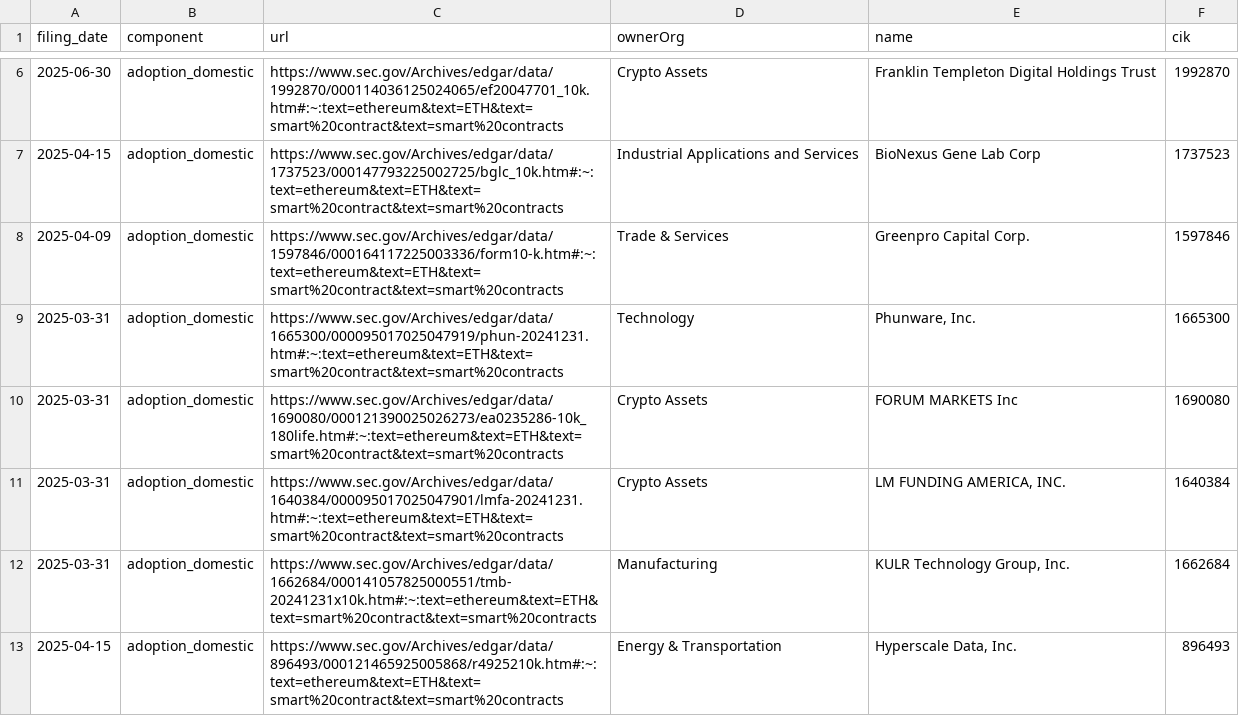
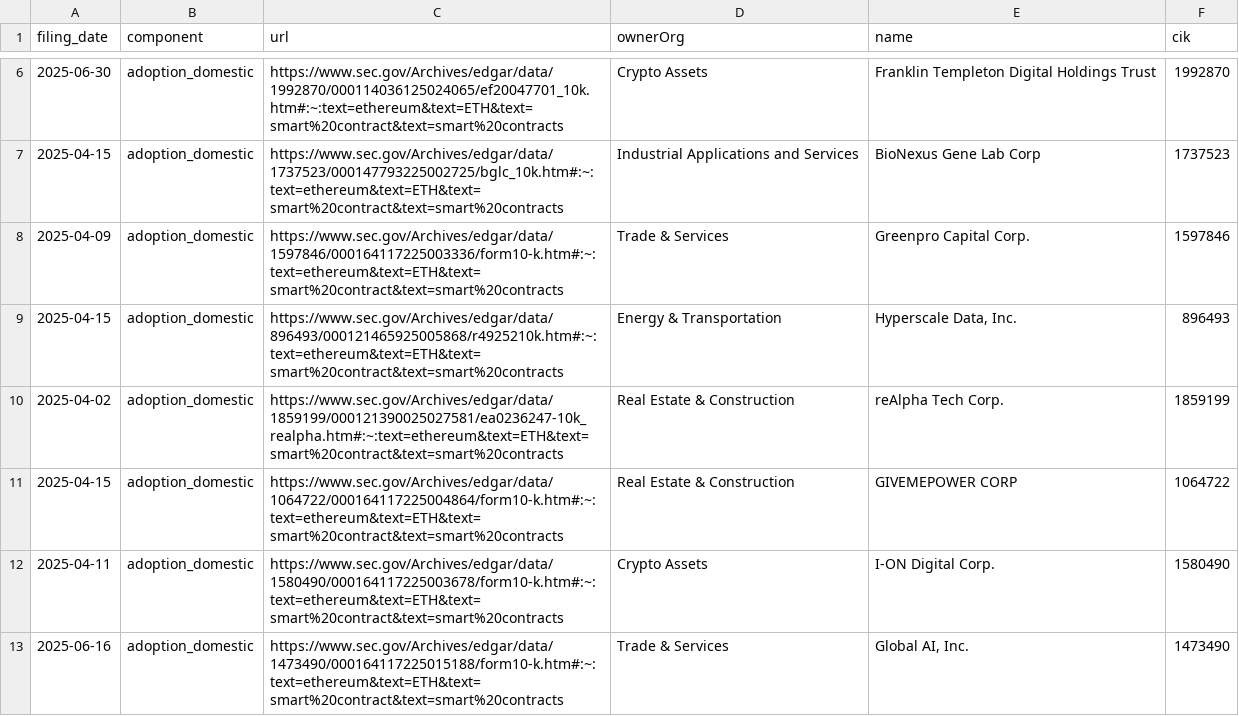
Before and after one commit to john-friedman/datamule-indicators, a CSV file: indicators/format1/Blockchain/ethereum/references.csv, drawn as a sheet; only a part is shown, gaps mark what is left out; the shorter side is filled out with more unchanged rows; the diff covers the shown part only.

```diff
--- a/indicators/format1/Blockchain/ethereum/references.csv
+++ b/indicators/format1/Blockchain/ethereum/references.csv
@@ -8,6 +8,2 @@ filing_date,component,url,ownerOrg,name,cik
 2025-04-09,adoption_domestic,https://www.sec.gov/Archives/edgar/data/1597846/000164117225003336/form10-k.htm#:~:text=ethereum&text=ETH&text=smart%20contract&text=smart%20contracts,Trade & Services,Greenpro Capital Corp.,1597846
-2025-03-31,adoption_domestic,https://www.sec.gov/Archives/edgar/data/1665300/000095017025047919/phun-20241231.htm#:~:text=ethereum&text=ETH&text=smart%20contract&text=smart%20contracts,Technology,"Phunware, Inc.",1665300
-2025-03-31,adoption_domestic,https://www.sec.gov/Archives/edgar/data/1690080/000121390025026273/ea0235286-10k_180life.htm#:~:text=ethereum&text=ETH&text=smart%20contract&text=smart%20contracts,Crypto Assets,FORUM MARKETS Inc,1690080
-2025-03-31,adoption_domestic,https://www.sec.gov/Archives/edgar/data/1640384/000095017025047901/lmfa-20241231.htm#:~:text=ethereum&text=ETH&text=smart%20contract&text=smart%20contracts,Crypto Assets,"LM FUNDING AMERICA, INC.",1640384
-2025-03-31,adoption_domestic,https://www.sec.gov/Archives/edgar/data/1662684/000141057825000551/tmb-20241231x10k.htm#:~:text=ethereum&text=ETH&text=smart%20contract&text=smart%20contracts,Manufacturing,"KULR Technology Group, Inc.",1662684
 2025-04-15,adoption_domestic,https://www.sec.gov/Archives/edgar/data/896493/000121465925005868/r4925210k.htm#:~:text=ethereum&text=ETH&text=smart%20contract&text=smart%20contracts,Energy & Transportation,"Hyperscale Data, Inc.",896493
```
Also changed, not shown: 11 removed rows elsewhere in this file, indicators/format1/Blockchain/bitcoin/sector_comparison.csv, indicators/format1/Blockchain/ethereum/sector_comparison.csv, 34 other files.
